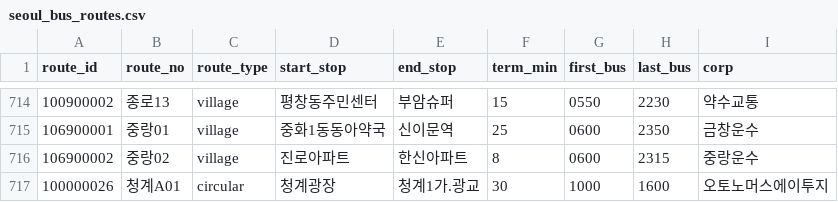
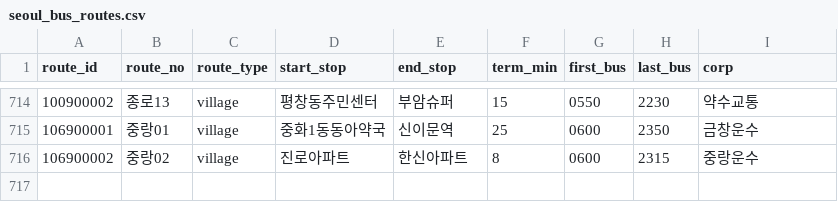
Before and after one commit to kyckang/SeoulTransitMap_data, a CSV file: v1/seoul_bus_routes.csv, drawn as a sheet; only a part is shown, gaps mark what is left out; the diff names each change by its address in the sheet, - before the commit and + after, or states it on an @@ line.

```diff
--- a/v1/seoul_bus_routes.csv
+++ b/v1/seoul_bus_routes.csv
-row 717: 100000026 | 청계A01 | circular | 청계광장 | 청계1가.광교 | 30 | 1000 | 1600 | 오토노머스에이투지
```
Also changed, not shown: 2 other files.
